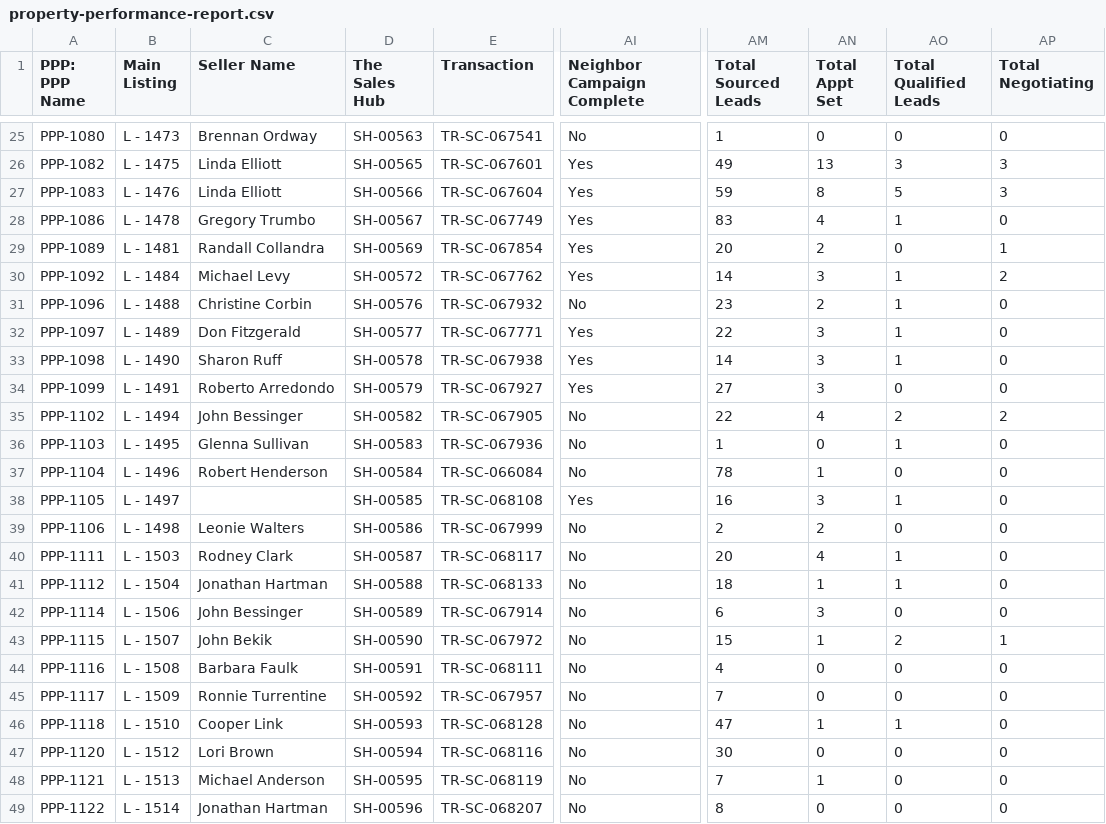
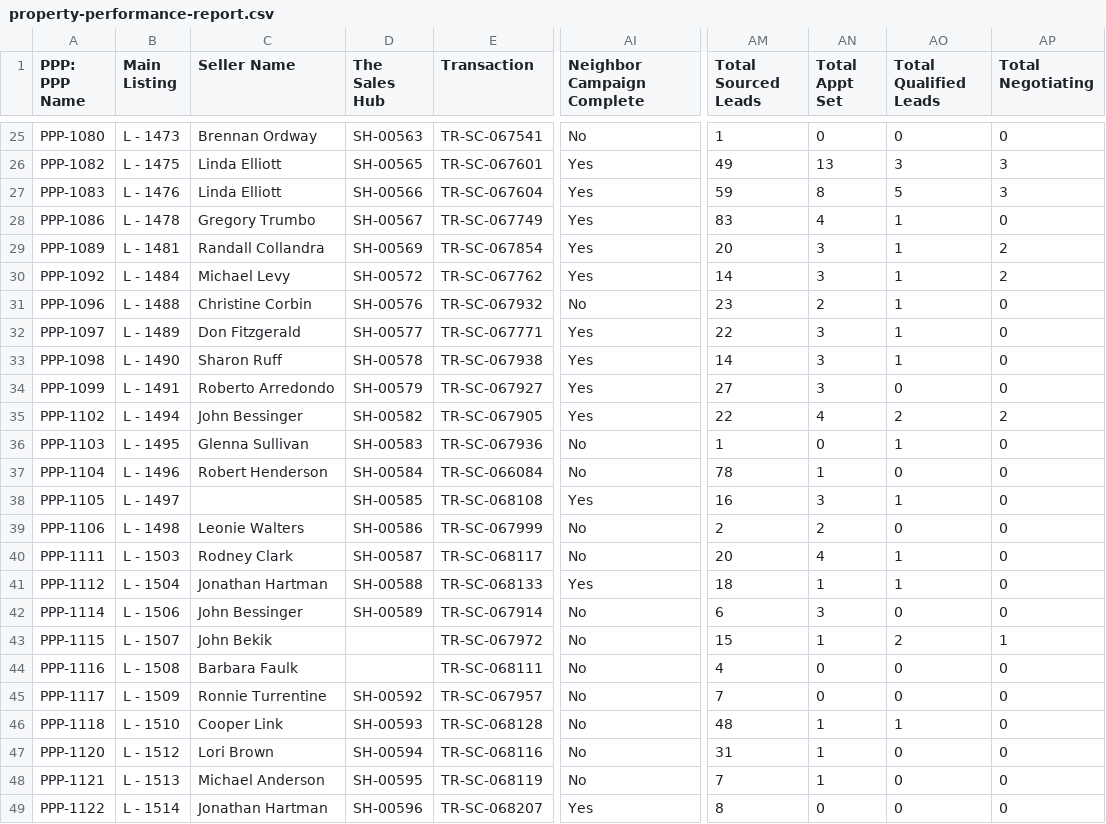
Before and after one commit to GoldSoilInc/Property-Card-Reports, a CSV file: data/property-performance-report.csv, drawn as a sheet; only a part is shown, gaps mark what is left out; the diff names each change by its address in the sheet, - before the commit and + after, or states it on an @@ line.

Commit message:
Update property-performance-report.csv from Google Sheets

```diff
--- a/data/property-performance-report.csv
+++ b/data/property-performance-report.csv
-AN29 (Total Appt Set): 2
+AN29 (Total Appt Set): 3
-AO29 (Total Qualified Leads): 0
+AO29 (Total Qualified Leads): 1
-AP29 (Total Negotiating): 1
+AP29 (Total Negotiating): 2
-AI35 (Neighbor Campaign Complete): No
+AI35 (Neighbor Campaign Complete): Yes
-AI41 (Neighbor Campaign Complete): No
+AI41 (Neighbor Campaign Complete): Yes
-D43 (The Sales Hub): SH-00590
+D43 (The Sales Hub): (empty)
-D44 (The Sales Hub): SH-00591
+D44 (The Sales Hub): (empty)
-AM46 (Total Sourced Leads): 47
+AM46 (Total Sourced Leads): 48
-AM47 (Total Sourced Leads): 30
+AM47 (Total Sourced Leads): 31
-AN47 (Total Appt Set): 0
+AN47 (Total Appt Set): 1
-AI49 (Neighbor Campaign Complete): No
+AI49 (Neighbor Campaign Complete): Yes
```
